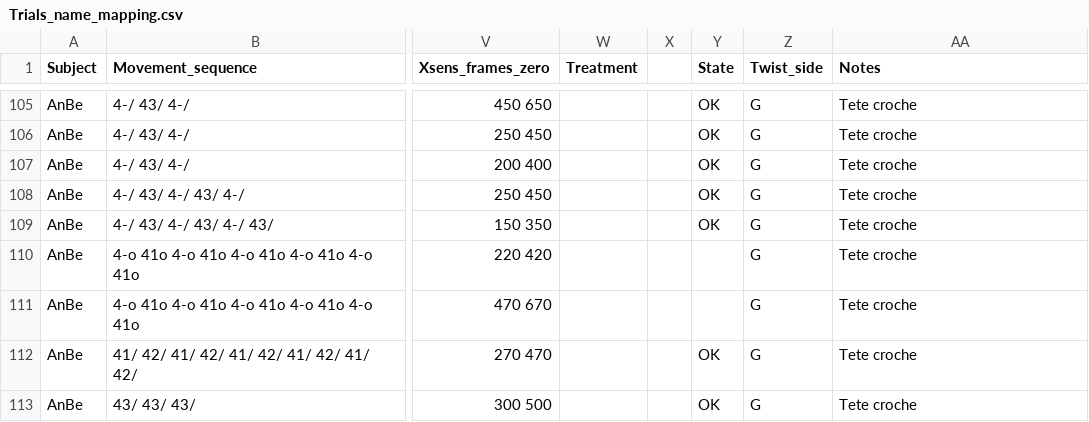
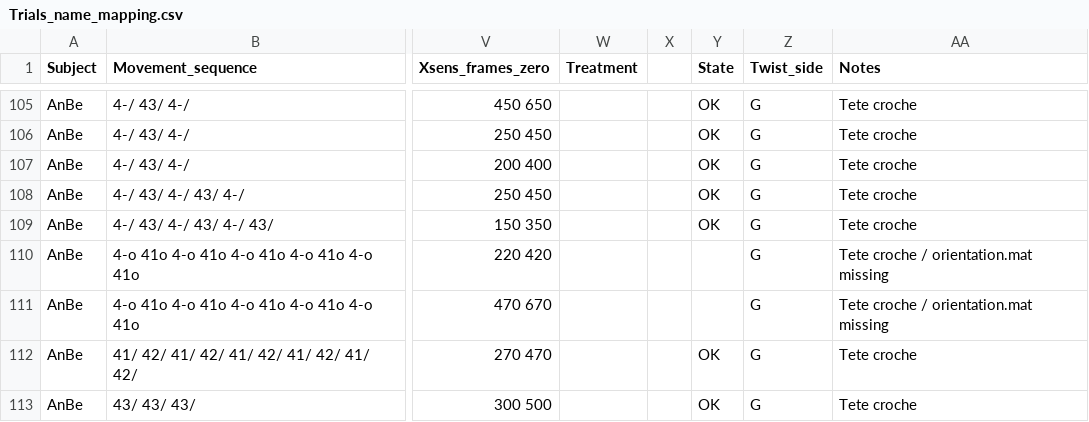
Before and after one commit to Infa60/Trampoline_EyeTracking_IMUs, a CSV file: Trials_name_mapping.csv, drawn as a sheet; only a part is shown, gaps mark what is left out; the diff covers the shown part only; the diff names each change by its address in the sheet, - before the commit and + after, or states it on an @@ line.

Commit message:
up

```diff
--- a/Trials_name_mapping.csv
+++ b/Trials_name_mapping.csv
-AA110:AA111 (Notes): Tete croche
+AA110:AA111 (Notes): Tete croche / orientation.mat missing
```
Also changed, not shown: 23 edited cells elsewhere in this file.
